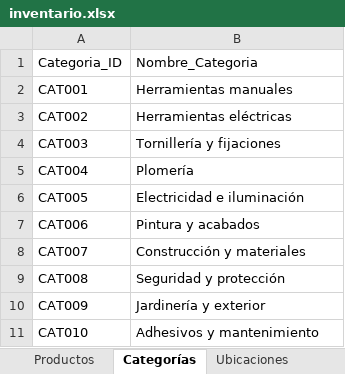
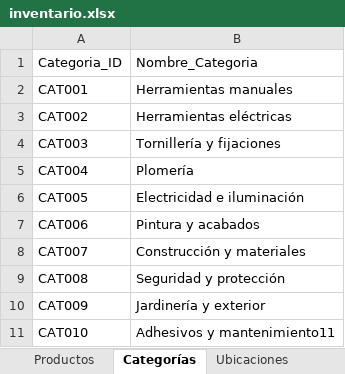
Before and after one commit to JunyMSAI/FerreteriaMS, an Excel workbook: 03_Aplicacion/inventario.xlsx, sheet Categorías, drawn as a sheet; values as stored, in another font and other column widths than the file's, no borders; the diff names each change by its address in the sheet, - before the commit and + after, or states it on an @@ line.

Commit message:
Actualización administrativa de inventario.xlsx (FerreteríaMS v0)

```diff
--- a/03_Aplicacion/inventario.xlsx (sheet Categorías)
+++ b/03_Aplicacion/inventario.xlsx (sheet Categorías)
-B11: Adhesivos y mantenimiento
+B11: Adhesivos y mantenimiento11
```
